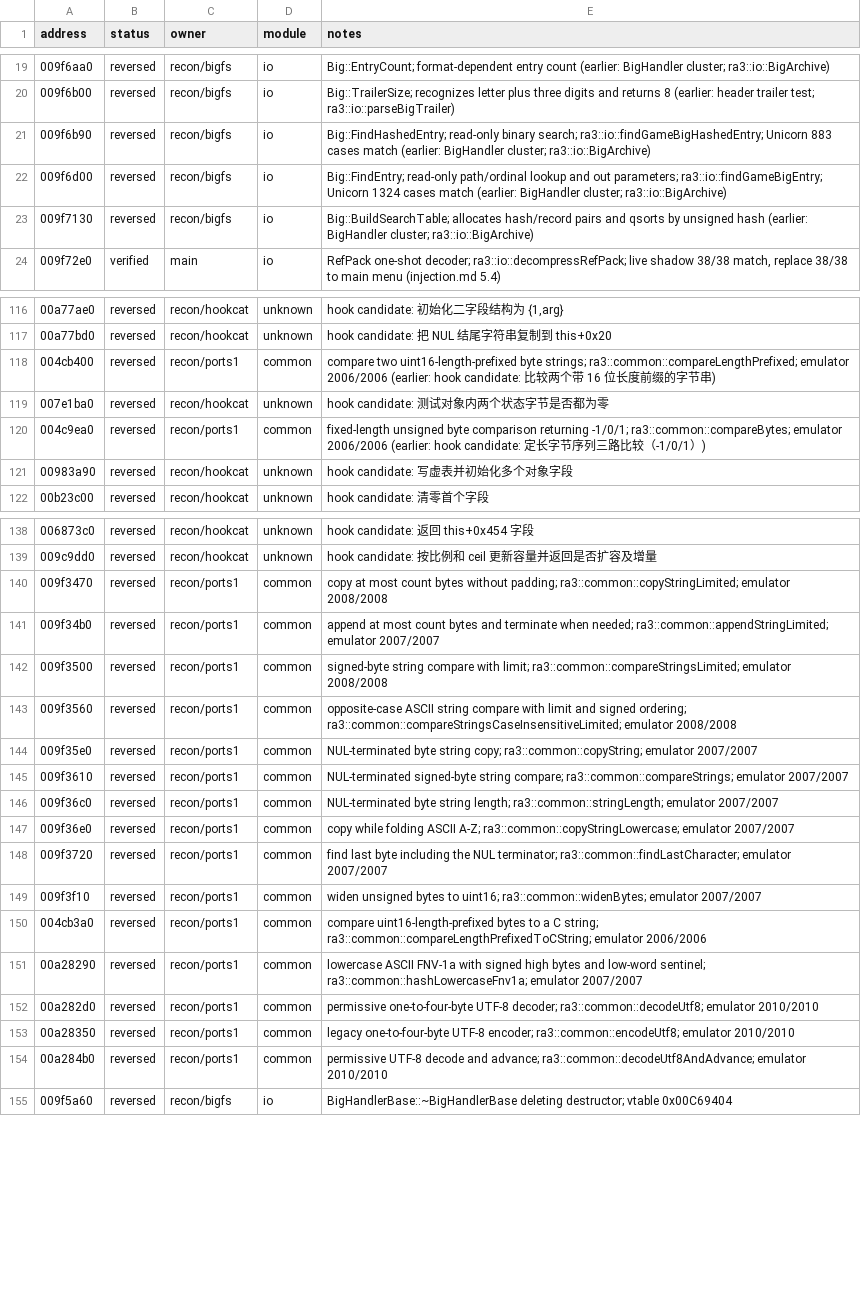
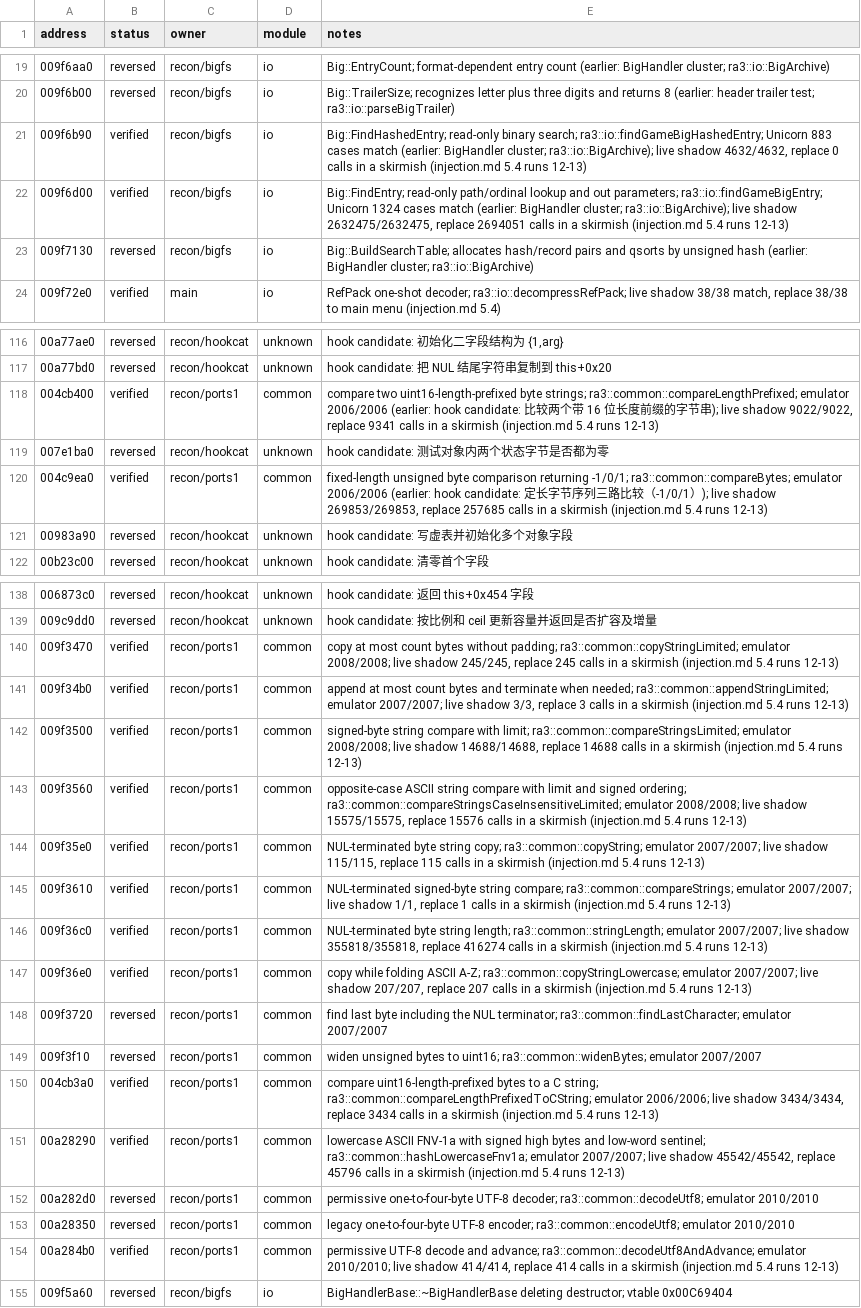
Before and after one commit to HolyCaonima/reaRa3, a TSV file: Ra3Source/docs/analysis/ra3_1.0/ledger_annotations.tsv, drawn as a sheet; only a part is shown, gaps mark what is left out; the diff names each change by its address in the sheet, - before the commit and + after, or states it on an @@ line.

```diff
--- a/Ra3Source/docs/analysis/ra3_1.0/ledger_annotations.tsv
+++ b/Ra3Source/docs/analysis/ra3_1.0/ledger_annotations.tsv
-B21:B22 (status): reversed
+B21:B22 (status): verified
-E21 (notes): …BigHandler cluster; ra3::io::BigArchive)
+E21 (notes): …BigHandler cluster; ra3::io::BigArchive); live shadow 4632/4632, replace 0 calls in a skirmish (injection.md 5.4 runs 12-13)
-E22 (notes): …BigHandler cluster; ra3::io::BigArchive)
+E22 (notes): …BigHandler cluster; ra3::io::BigArchive); live shadow 2632475/2632475, replace 2694051 calls in a skirmish (injection.md 5.4 runs 12-13)
-B118 (status): reversed
+B118 (status): verified
-E118 (notes): …节串)
+E118 (notes): …节串); live shadow 9022/9022, replace 9341 calls in a skirmish (injection.md 5.4 runs 12-13)
-B120 (status): reversed
+B120 (status): verified
-E120 (notes): …-1/0/1）)
+E120 (notes): …-1/0/1）); live shadow 269853/269853, replace 257685 calls in a skirmish (injection.md 5.4 runs 12-13)
-B140:B147 (status): reversed
+B140:B147 (status): verified
-E140 (notes): …ra3::common::copyStringLimited; emulator 2008/2008
+E140 (notes): …ra3::common::copyStringLimited; emulator 2008/2008; live shadow 245/245, replace 245 calls in a skirmish (injection.md 5.4 runs 12-13)
-E141 (notes): …ra3::common::appendStringLimited; emulator 2007/2007
+E141 (notes): …ra3::common::appendStringLimited; emulator 2007/2007; live shadow 3/3, replace 3 calls in a skirmish (injection.md 5.4 runs 12-13)
-E142 (notes): …ra3::common::compareStringsLimited; emulator 2008/2008
+E142 (notes): …ra3::common::compareStringsLimited; emulator 2008/2008; live shadow 14688/14688, replace 14688 calls in a skirmish (injection.md 5.4 runs 12-13)
-E143 (notes): …ra3::common::compareStringsCaseInsensitiveLimited; emulator 2008/2008
+E143 (notes): …ra3::common::compareStringsCaseInsensitiveLimited; emulator 2008/2008; live shadow 15575/15575, replace 15576 calls in a skirmish (injection.md 5.4 runs 12-13)
-E144 (notes): …ra3::common::copyString; emulator 2007/2007
+E144 (notes): …ra3::common::copyString; emulator 2007/2007; live shadow 115/115, replace 115 calls in a skirmish (injection.md 5.4 runs 12-13)
-E145 (notes): …ra3::common::compareStrings; emulator 2007/2007
+E145 (notes): …ra3::common::compareStrings; emulator 2007/2007; live shadow 1/1, replace 1 calls in a skirmish (injection.md 5.4 runs 12-13)
-E146 (notes): …ra3::common::stringLength; emulator 2007/2007
+E146 (notes): …ra3::common::stringLength; emulator 2007/2007; live shadow 355818/355818, replace 416274 calls in a skirmish (injection.md 5.4 runs 12-13)
-E147 (notes): …ra3::common::copyStringLowercase; emulator 2007/2007
+E147 (notes): …ra3::common::copyStringLowercase; emulator 2007/2007; live shadow 207/207, replace 207 calls in a skirmish (injection.md 5.4 runs 12-13)
-B150:B151 (status): reversed
+B150:B151 (status): verified
-E150 (notes): …ra3::common::compareLengthPrefixedToCString; emulator 2006/2006
+E150 (notes): …ra3::common::compareLengthPrefixedToCString; emulator 2006/2006; live shadow 3434/3434, replace 3434 calls in a skirmish (injection.md 5.4 runs 12-13)
-E151 (notes): …ra3::common::hashLowercaseFnv1a; emulator 2007/2007
+E151 (notes): …ra3::common::hashLowercaseFnv1a; emulator 2007/2007; live shadow 45542/45542, replace 45796 calls in a skirmish (injection.md 5.4 runs 12-13)
-B154 (status): reversed
+B154 (status): verified
-E154 (notes): …ra3::common::decodeUtf8AndAdvance; emulator 2010/2010
+E154 (notes): …ra3::common::decodeUtf8AndAdvance; emulator 2010/2010; live shadow 414/414, replace 414 calls in a skirmish (injection.md 5.4 runs 12-13)
```
Also changed, not shown: 3 other files.
